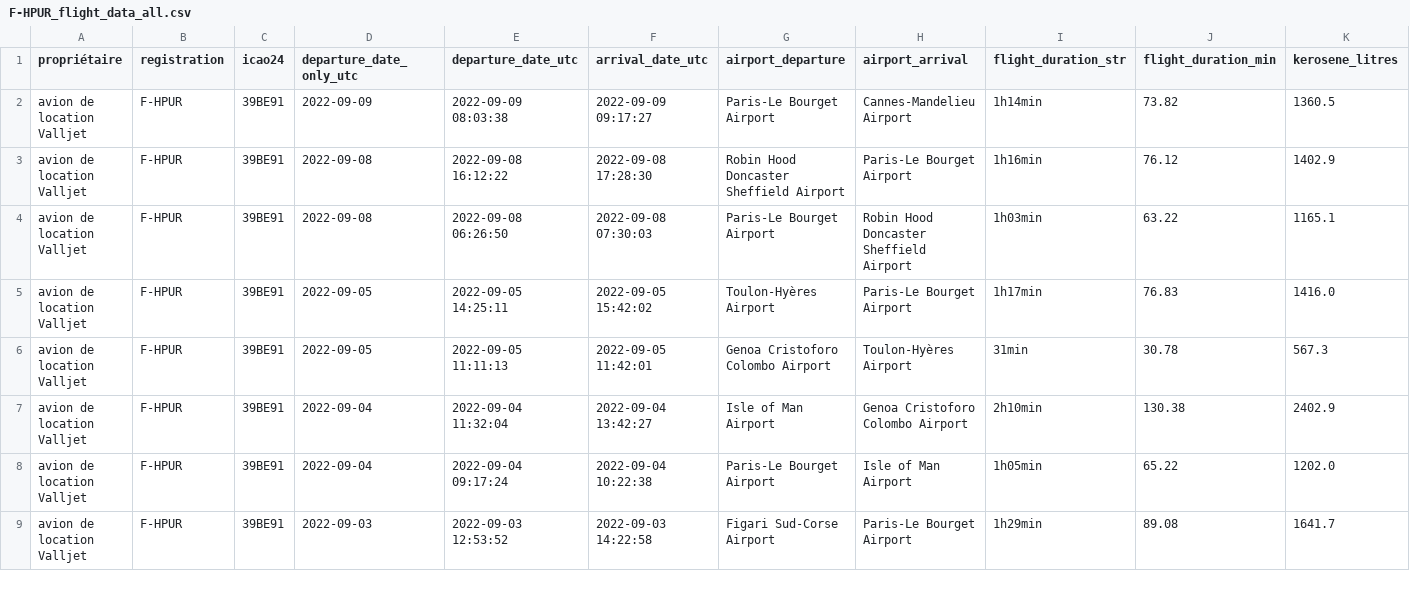
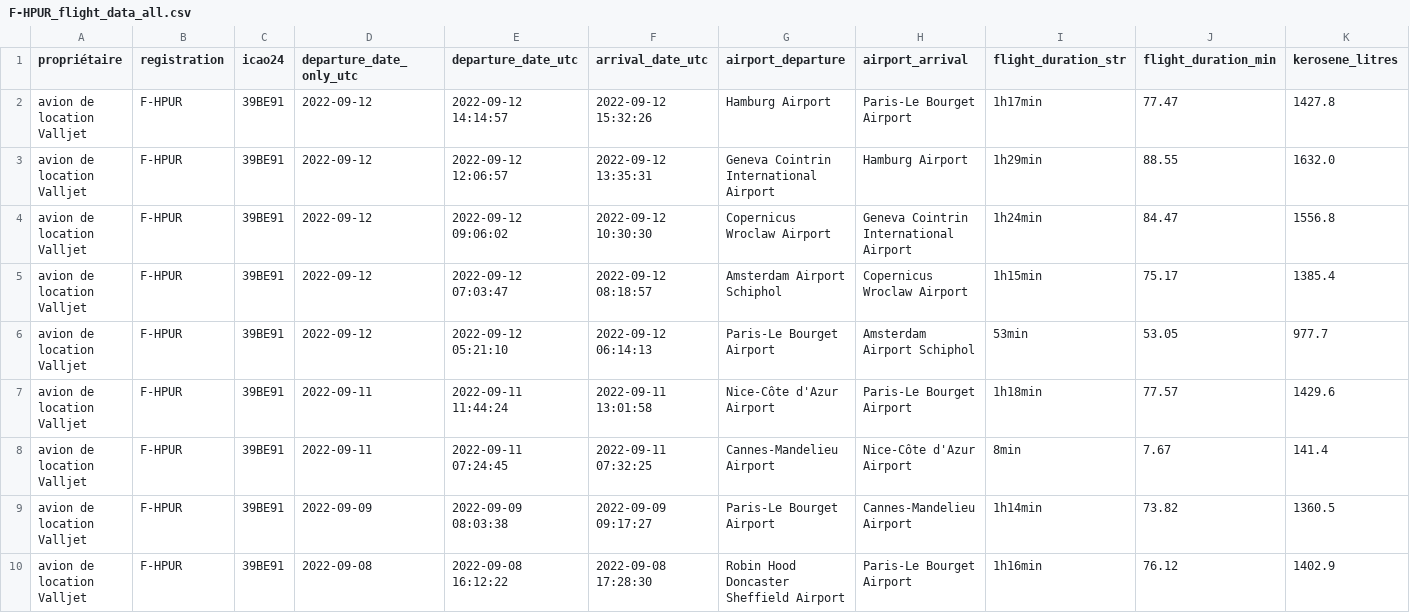
Before and after one commit to GeneralDeGaulle/i_fly_bernard, a CSV file: output/F-HPUR/F-HPUR_flight_data_all.csv, drawn as a sheet; only a part is shown; the shorter side is filled out with more unchanged rows; rows hold the shown columns only; the diff names each change by its address in the sheet, - before the commit and + after, or states it on an @@ line.

```diff
--- a/output/F-HPUR/F-HPUR_flight_data_all.csv
+++ b/output/F-HPUR/F-HPUR_flight_data_all.csv
+row 2: avion de location Valljet | F-HPUR | 39BE91 | 2022-09-12 | 2022-09-12 14:14:57 | 2022-09-12 15:32:26 | Hamburg Airport | Paris-Le Bourget Airport | 1h17min | 77.47 | 1427.8
+row 3: avion de location Valljet | F-HPUR | 39BE91 | 2022-09-12 | 2022-09-12 12:06:57 | 2022-09-12 13:35:31 | Geneva Cointrin International Airport | Hamburg Airport | 1h29min | 88.55 | 1632.0
+row 4: avion de location Valljet | F-HPUR | 39BE91 | 2022-09-12 | 2022-09-12 09:06:02 | 2022-09-12 10:30:30 | Copernicus Wroclaw Airport | Geneva Cointrin International Airport | 1h24min | 84.47 | 1556.8
+row 5: avion de location Valljet | F-HPUR | 39BE91 | 2022-09-12 | 2022-09-12 07:03:47 | 2022-09-12 08:18:57 | Amsterdam Airport Schiphol | Copernicus Wroclaw Airport | 1h15min | 75.17 | 1385.4
+row 6: avion de location Valljet | F-HPUR | 39BE91 | 2022-09-12 | 2022-09-12 05:21:10 | 2022-09-12 06:14:13 | Paris-Le Bourget Airport | Amsterdam Airport Schiphol | 53min | 53.05 | 977.7
+row 7: avion de location Valljet | F-HPUR | 39BE91 | 2022-09-11 | 2022-09-11 11:44:24 | 2022-09-11 13:01:58 | Nice-Côte d'Azur Airport | Paris-Le Bourget Airport | 1h18min | 77.57 | 1429.6
+row 8: avion de location Valljet | F-HPUR | 39BE91 | 2022-09-11 | 2022-09-11 07:24:45 | 2022-09-11 07:32:25 | Cannes-Mandelieu Airport | Nice-Côte d'Azur Airport | 8min | 7.67 | 141.4
```
Also changed, not shown: output/F-GLTK/F-GLTK_flight_data_all.csv, output/F-GPGA/F-GPGA_flight_data_all.csv, 13 other files.
